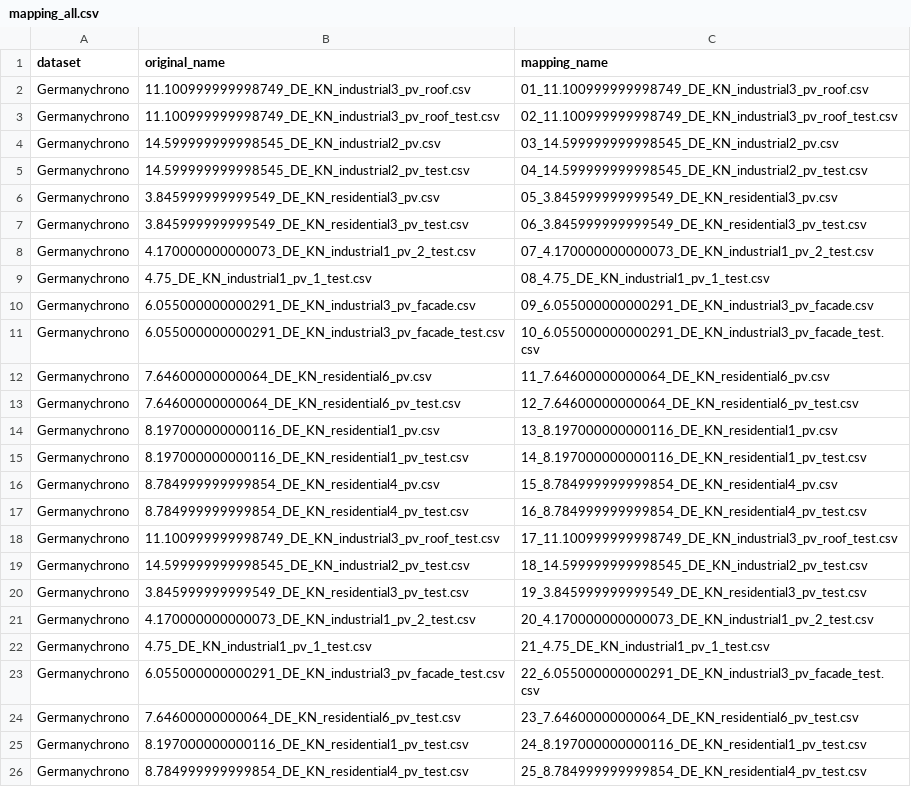
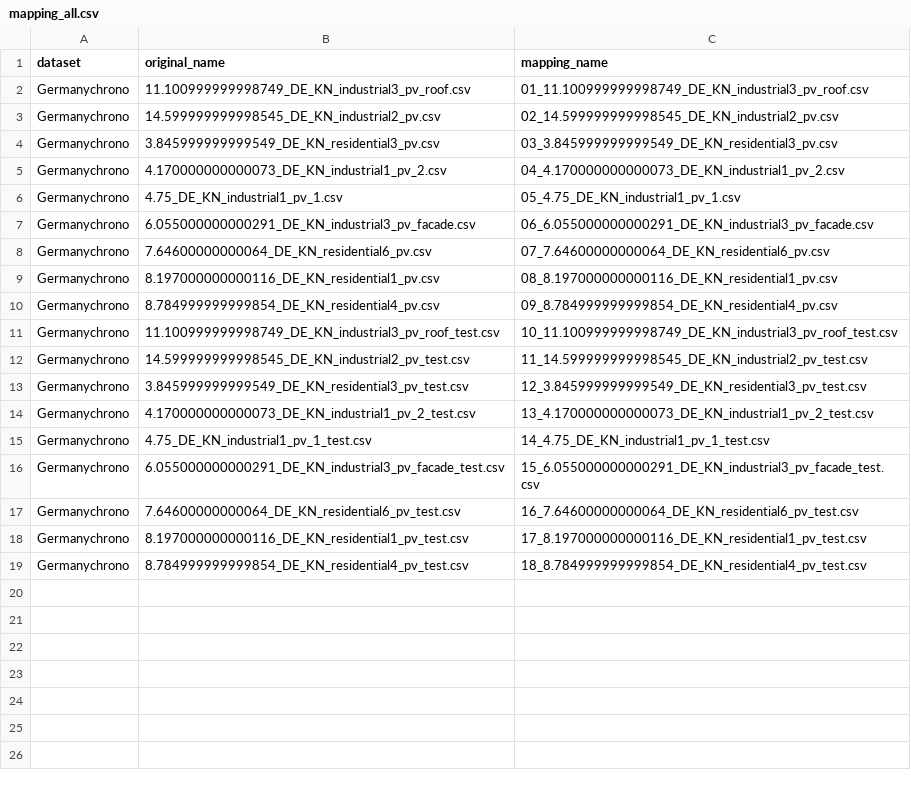
Before and after one commit to gist-ailab/pv-power-forecasting, a CSV file: data_provider/Germanychrono_mapping/mapping_all.csv, drawn as a sheet.

Commit message:
Refactor: update train file filtering logic in create_chrono_mapping function

```diff
--- a/data_provider/Germanychrono_mapping/mapping_all.csv
+++ b/data_provider/Germanychrono_mapping/mapping_all.csv
@@ -2,25 +2,18 @@ dataset,original_name,mapping_name
 Germanychrono,11.100999999998749_DE_KN_industrial3_pv_roof.csv,01_11.100999999998749_DE_KN_industrial3_pv_roof.csv
-Germanychrono,11.100999999998749_DE_KN_industrial3_pv_roof_test.csv,02_11.100999999998749_DE_KN_industrial3_pv_roof_test.csv
-Germanychrono,14.599999999998545_DE_KN_industrial2_pv.csv,03_14.599999999998545_DE_KN_industrial2_pv.csv
-Germanychrono,14.599999999998545_DE_KN_industrial2_pv_test.csv,04_14.599999999998545_DE_KN_industrial2_pv_test.csv
-Germanychrono,3.845999999999549_DE_KN_residential3_pv.csv,05_3.845999999999549_DE_KN_residential3_pv.csv
-Germanychrono,3.845999999999549_DE_KN_residential3_pv_test.csv,06_3.845999999999549_DE_KN_residential3_pv_test.csv
-Germanychrono,4.170000000000073_DE_KN_industrial1_pv_2_test.csv,07_4.170000000000073_DE_KN_industrial1_pv_2_test.csv
-Germanychrono,4.75_DE_KN_industrial1_pv_1_test.csv,08_4.75_DE_KN_industrial1_pv_1_test.csv
-Germanychrono,6.055000000000291_DE_KN_industrial3_pv_facade.csv,09_6.055000000000291_DE_KN_industrial3_pv_facade.csv
-Germanychrono,6.055000000000291_DE_KN_industrial3_pv_facade_test.csv,10_6.055000000000291_DE_KN_industrial3_pv_facade_test.csv
-Germanychrono,7.64600000000064_DE_KN_residential6_pv.csv,11_7.64600000000064_DE_KN_residential6_pv.csv
-Germanychrono,7.64600000000064_DE_KN_residential6_pv_test.csv,12_7.64600000000064_DE_KN_residential6_pv_test.csv
-Germanychrono,8.197000000000116_DE_KN_residential1_pv.csv,13_8.197000000000116_DE_KN_residential1_pv.csv
-Germanychrono,8.197000000000116_DE_KN_residential1_pv_test.csv,14_8.197000000000116_DE_KN_residential1_pv_test.csv
-Germanychrono,8.784999999999854_DE_KN_residential4_pv.csv,15_8.784999999999854_DE_KN_residential4_pv.csv
-Germanychrono,8.784999999999854_DE_KN_residential4_pv_test.csv,16_8.784999999999854_DE_KN_residential4_pv_test.csv
-Germanychrono,11.100999999998749_DE_KN_industrial3_pv_roof_test.csv,17_11.100999999998749_DE_KN_industrial3_pv_roof_test.csv
-Germanychrono,14.599999999998545_DE_KN_industrial2_pv_test.csv,18_14.599999999998545_DE_KN_industrial2_pv_test.csv
-Germanychrono,3.845999999999549_DE_KN_residential3_pv_test.csv,19_3.845999999999549_DE_KN_residential3_pv_test.csv
-Germanychrono,4.170000000000073_DE_KN_industrial1_pv_2_test.csv,20_4.170000000000073_DE_KN_industrial1_pv_2_test.csv
-Germanychrono,4.75_DE_KN_industrial1_pv_1_test.csv,21_4.75_DE_KN_industrial1_pv_1_test.csv
-Germanychrono,6.055000000000291_DE_KN_industrial3_pv_facade_test.csv,22_6.055000000000291_DE_KN_industrial3_pv_facade_test.csv
-Germanychrono,7.64600000000064_DE_KN_residential6_pv_test.csv,23_7.64600000000064_DE_KN_residential6_pv_test.csv
-Germanychrono,8.197000000000116_DE_KN_residential1_pv_test.csv,24_8.197000000000116_DE_KN_residential1_pv_test.csv
-Germanychrono,8.784999999999854_DE_KN_residential4_pv_test.csv,25_8.784999999999854_DE_KN_residential4_pv_test.csv
+Germanychrono,14.599999999998545_DE_KN_industrial2_pv.csv,02_14.599999999998545_DE_KN_industrial2_pv.csv
+Germanychrono,3.845999999999549_DE_KN_residential3_pv.csv,03_3.845999999999549_DE_KN_residential3_pv.csv
+Germanychrono,4.170000000000073_DE_KN_industrial1_pv_2.csv,04_4.170000000000073_DE_KN_industrial1_pv_2.csv
+Germanychrono,4.75_DE_KN_industrial1_pv_1.csv,05_4.75_DE_KN_industrial1_pv_1.csv
+Germanychrono,6.055000000000291_DE_KN_industrial3_pv_facade.csv,06_6.055000000000291_DE_KN_industrial3_pv_facade.csv
+Germanychrono,7.64600000000064_DE_KN_residential6_pv.csv,07_7.64600000000064_DE_KN_residential6_pv.csv
+Germanychrono,8.197000000000116_DE_KN_residential1_pv.csv,08_8.197000000000116_DE_KN_residential1_pv.csv
+Germanychrono,8.784999999999854_DE_KN_residential4_pv.csv,09_8.784999999999854_DE_KN_residential4_pv.csv
+Germanychrono,11.100999999998749_DE_KN_industrial3_pv_roof_test.csv,10_11.100999999998749_DE_KN_industrial3_pv_roof_test.csv
+Germanychrono,14.599999999998545_DE_KN_industrial2_pv_test.csv,11_14.599999999998545_DE_KN_industrial2_pv_test.csv
+Germanychrono,3.845999999999549_DE_KN_residential3_pv_test.csv,12_3.845999999999549_DE_KN_residential3_pv_test.csv
+Germanychrono,4.170000000000073_DE_KN_industrial1_pv_2_test.csv,13_4.170000000000073_DE_KN_industrial1_pv_2_test.csv
+Germanychrono,4.75_DE_KN_industrial1_pv_1_test.csv,14_4.75_DE_KN_industrial1_pv_1_test.csv
+Germanychrono,6.055000000000291_DE_KN_industrial3_pv_facade_test.csv,15_6.055000000000291_DE_KN_industrial3_pv_facade_test.csv
+Germanychrono,7.64600000000064_DE_KN_residential6_pv_test.csv,16_7.64600000000064_DE_KN_residential6_pv_test.csv
+Germanychrono,8.197000000000116_DE_KN_residential1_pv_test.csv,17_8.197000000000116_DE_KN_residential1_pv_test.csv
+Germanychrono,8.784999999999854_DE_KN_residential4_pv_test.csv,18_8.784999999999854_DE_KN_residential4_pv_test.csv
```
Also changed, not shown: 1 other file.
